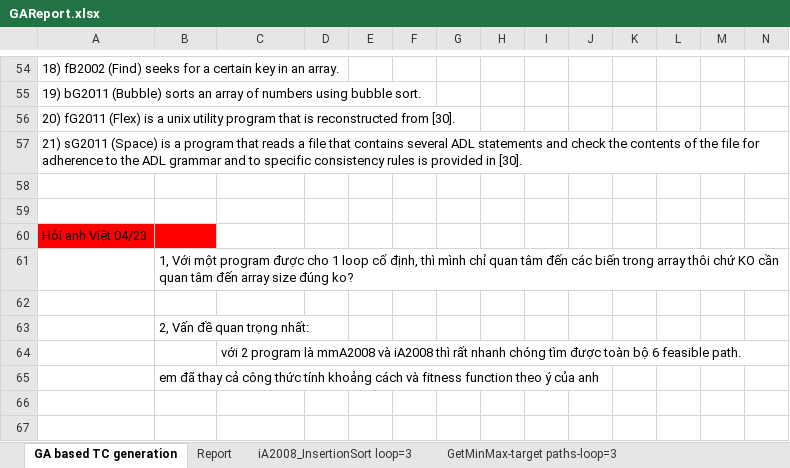
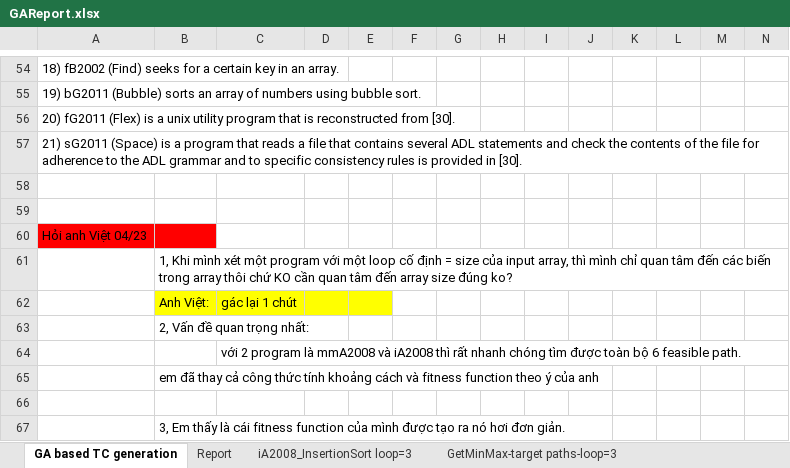
Before and after one commit to dinhngocthi/GAsource, an Excel workbook: src/report/GAReport.xlsx, sheet GA based TC generation, drawn as a sheet; only a part is shown, gaps mark what is left out; values as stored, in another font and other column widths than the file's, no borders; rows hold the shown columns only; the diff covers the shown part only; the diff names each change by its address in the sheet, - before the commit and + after, or states it on an @@ line.

```diff
--- a/src/report/GAReport.xlsx (sheet GA based TC generation)
+++ b/src/report/GAReport.xlsx (sheet GA based TC generation)
-B61: 1, Với một program được cho 1 loop cố định, thì mình…
+B61: 1, Khi mình xét một program với một loop cố định = size của input array, thì mình…
-row 62: (empty)
+row 62:  | Anh Việt: | gác lại 1 chút
-B62:E62 fill: none
+B62:E62 fill: #FFFF00
+row 66: (empty)
+row 67:  | 3, Em thấy là cái fitness function của mình được tạo ra nó hơi đơn giản.
```
Also changed, not shown: 7 added rows, 4 edited cells and cell formats elsewhere in this sheet.
